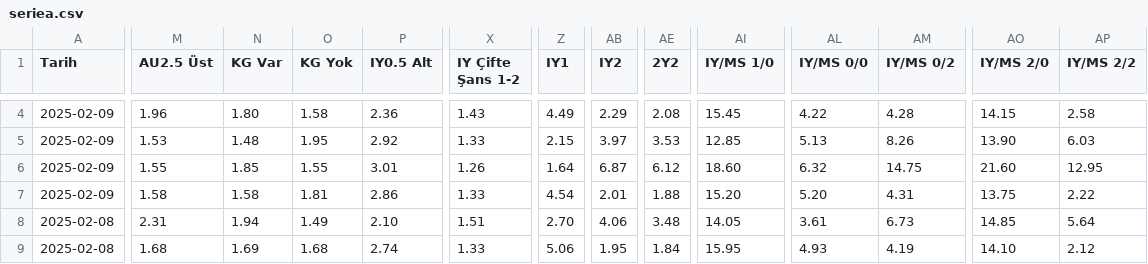
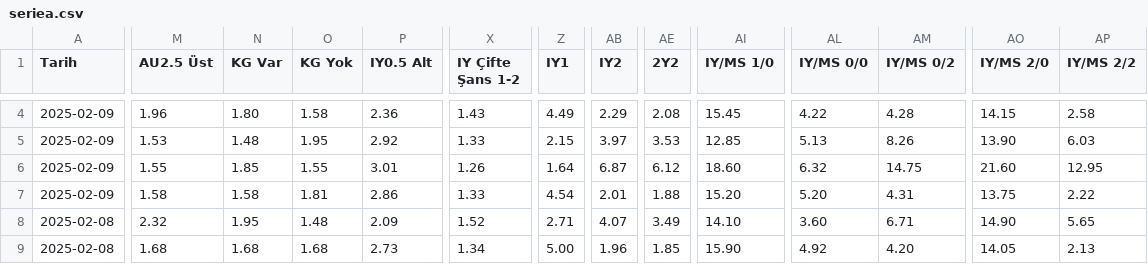
Before and after one commit to analysematchodds/match_odds_csv, a CSV file: seriea.csv, drawn as a sheet; only a part is shown, gaps mark what is left out; the diff covers the shown part only; the diff names each change by its address in the sheet, - before the commit and + after, or states it on an @@ line.

```diff
--- a/seriea.csv
+++ b/seriea.csv
-M8 (AU2.5 Üst): 2.31
+M8 (AU2.5 Üst): 2.32
-N8 (KG Var): 1.94
+N8 (KG Var): 1.95
-O8 (KG Yok): 1.49
+O8 (KG Yok): 1.48
-P8 (IY0.5 Alt): 2.10
+P8 (IY0.5 Alt): 2.09
-X8 (IY Çifte Şans 1-2): 1.51
+X8 (IY Çifte Şans 1-2): 1.52
-Z8 (IY1): 2.70
+Z8 (IY1): 2.71
-AB8 (IY2): 4.06
+AB8 (IY2): 4.07
-AE8 (2Y2): 3.48
+AE8 (2Y2): 3.49
-AI8 (IY/MS 1/0): 14.05
+AI8 (IY/MS 1/0): 14.10
-AL8 (IY/MS 0/0): 3.61
+AL8 (IY/MS 0/0): 3.60
-AM8 (IY/MS 0/2): 6.73
+AM8 (IY/MS 0/2): 6.71
-AO8 (IY/MS 2/0): 14.85
+AO8 (IY/MS 2/0): 14.90
-AP8 (IY/MS 2/2): 5.64
+AP8 (IY/MS 2/2): 5.65
-N9 (KG Var): 1.69
+N9 (KG Var): 1.68
-P9 (IY0.5 Alt): 2.74
+P9 (IY0.5 Alt): 2.73
-X9 (IY Çifte Şans 1-2): 1.33
+X9 (IY Çifte Şans 1-2): 1.34
-Z9 (IY1): 5.06
+Z9 (IY1): 5.00
-AB9 (IY2): 1.95
+AB9 (IY2): 1.96
-AE9 (2Y2): 1.84
+AE9 (2Y2): 1.85
-AI9 (IY/MS 1/0): 15.95
+AI9 (IY/MS 1/0): 15.90
-AL9 (IY/MS 0/0): 4.93
+AL9 (IY/MS 0/0): 4.92
-AM9 (IY/MS 0/2): 4.19
+AM9 (IY/MS 0/2): 4.20
-AO9 (IY/MS 2/0): 14.10
+AO9 (IY/MS 2/0): 14.05
-AP9 (IY/MS 2/2): 2.12
+AP9 (IY/MS 2/2): 2.13
```
Also changed, not shown: 87 edited cells elsewhere in this file.
